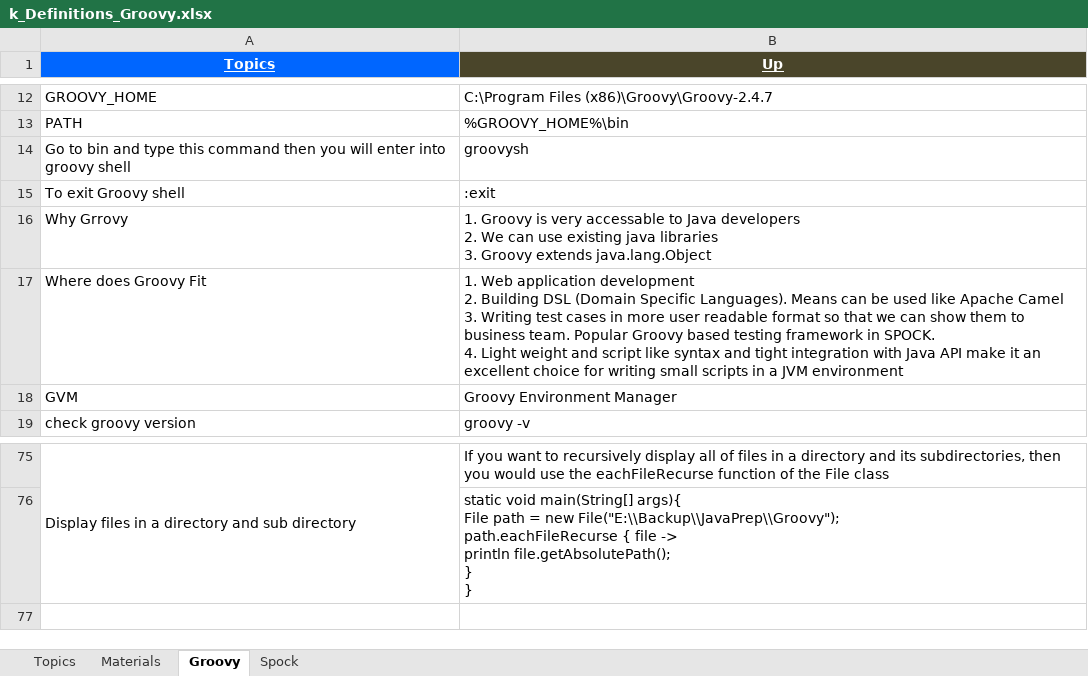
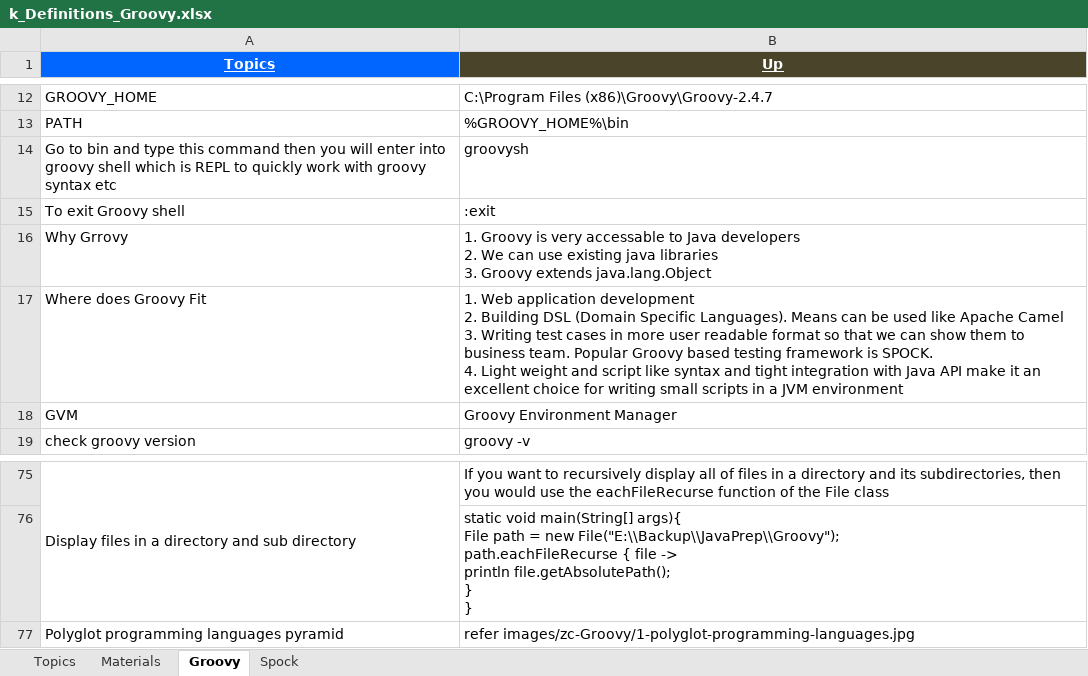
Before and after one commit to GDivya111/images, an Excel workbook: Definitions/k_Definitions_Groovy.xlsx, sheet Groovy, drawn as a sheet; only a part is shown, gaps mark what is left out; values as stored, in another font and other column widths than the file's, no borders; ↵ is a line break in a cell; the diff names each change by its address in the sheet, - before the commit and + after, or states it on an @@ line.

Commit message:
Groovy
Groovy

```diff
--- a/Definitions/k_Definitions_Groovy.xlsx (sheet Groovy)
+++ b/Definitions/k_Definitions_Groovy.xlsx (sheet Groovy)
-A14 (Topics): …groovy shell
+A14 (Topics): …groovy shell which is REPL to quickly work with groovy syntax etc
-B17 (Up): …testing framework in SPOCK. ↵ 4.…
+B17 (Up): …testing framework is SPOCK. ↵ 4.…
+row 77: Polyglot programming languages pyramid | refer images/zc-Groovy/1-polyglot-programming-languages.jpg
```
Also changed, not shown: sheet Materials, sheet Topics, To-do.xlsx, 1 other file.
